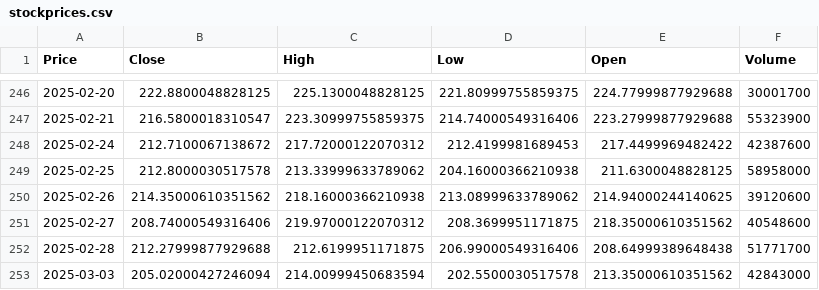
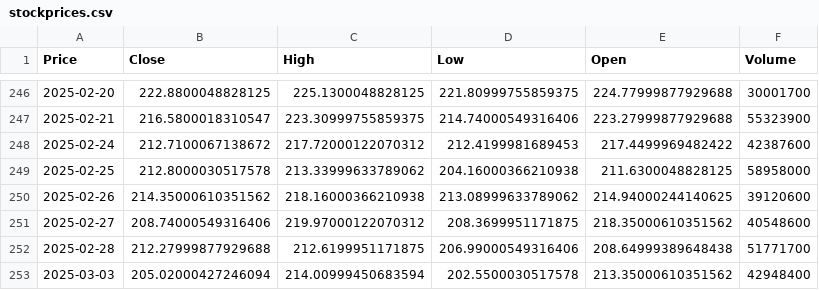
Before and after one commit to levente-horvath/stock_data, a CSV file: src/stockprices.csv, drawn as a sheet; only a part is shown, gaps mark what is left out; the diff names each change by its address in the sheet, - before the commit and + after, or states it on an @@ line.

```diff
--- a/src/stockprices.csv
+++ b/src/stockprices.csv
-F253 (Volume): 42843000
+F253 (Volume): 42948400
```
Also changed, not shown: 3 other files.
